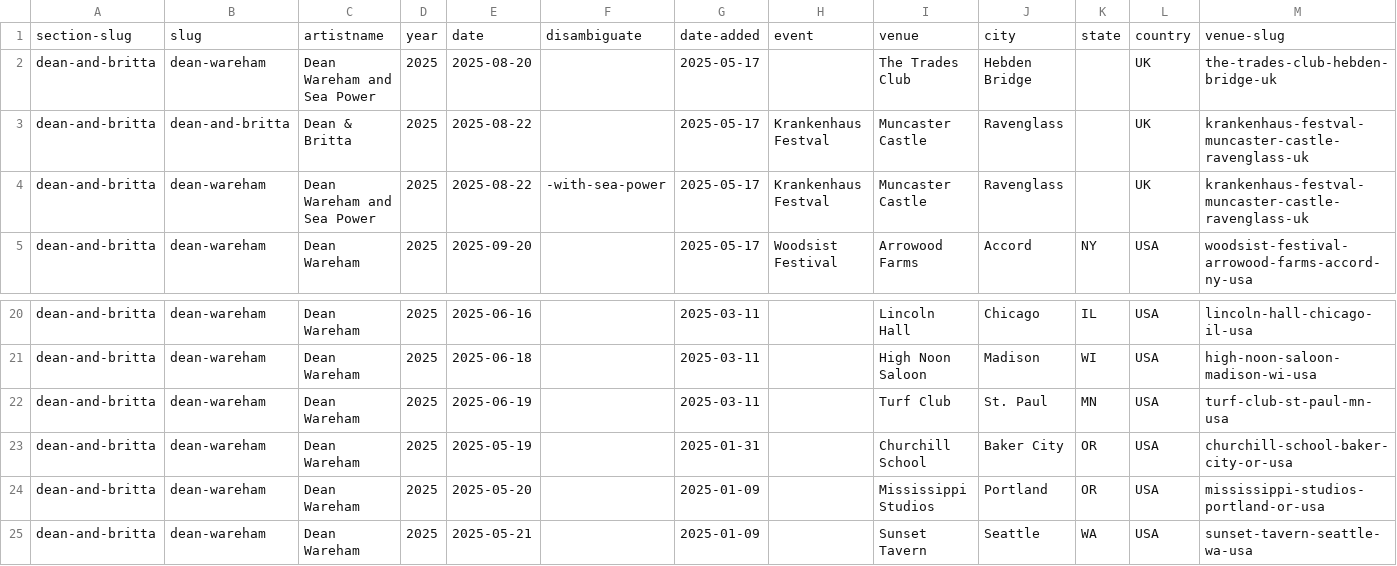
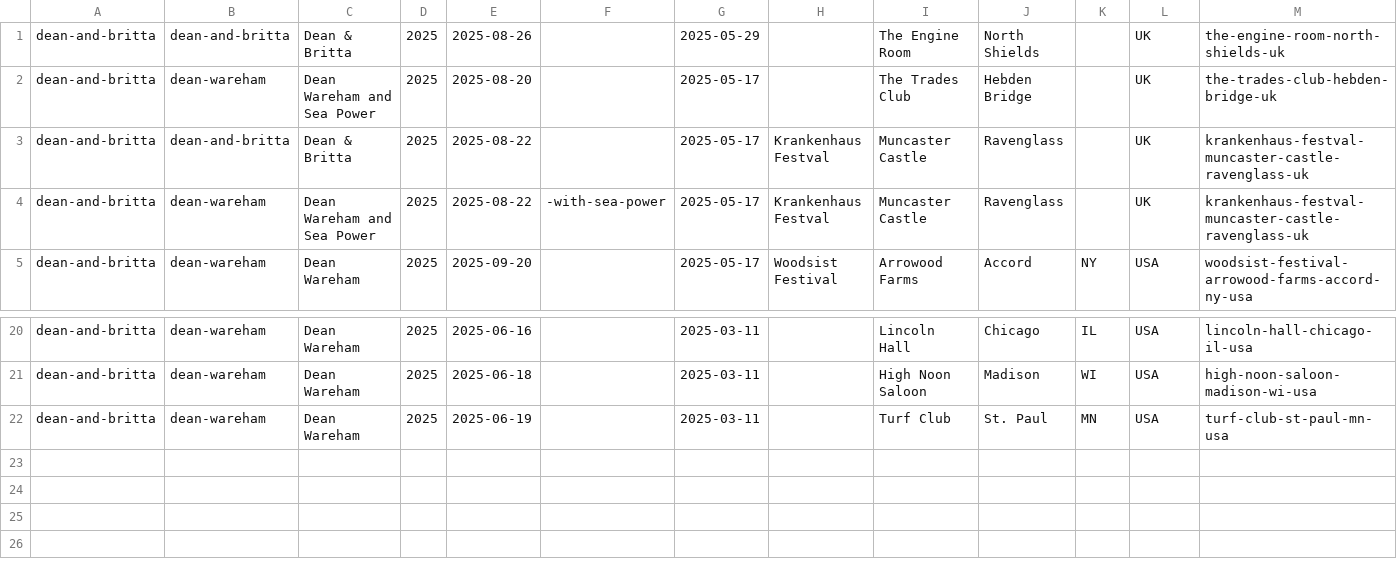
Before and after one commit to grange85/ahfow-database, a CSV file: _data/gigography/upcoming-shows.csv, drawn as a sheet; only a part is shown, gaps mark what is left out; removed rows and columns are numbered as before the commit, all else as after; the diff names each change by its address in the sheet, - before the commit and + after, or states it on an @@ line.

```diff
--- a/_data/gigography/upcoming-shows.csv
+++ b/_data/gigography/upcoming-shows.csv
-row 1: section-slug | slug | artistname | year | date | disambiguate | date-added | event | venue | city | state | country | venue-slug
+row 1: dean-and-britta | dean-and-britta | Dean & Britta | 2025 | 2025-08-26 |  | 2025-05-29 |  | The Engine Room | North Shields |  | UK | the-engine-room-north-shields-uk
-row 23: dean-and-britta | dean-wareham | Dean Wareham | 2025 | 2025-05-19 |  | 2025-01-31 |  | Churchill School | Baker City | OR | USA | churchill-school-baker-city-or-usa
-row 24: dean-and-britta | dean-wareham | Dean Wareham | 2025 | 2025-05-20 |  | 2025-01-09 |  | Mississippi Studios | Portland | OR | USA | mississippi-studios-portland-or-usa
-row 25: dean-and-britta | dean-wareham | Dean Wareham | 2025 | 2025-05-21 |  | 2025-01-09 |  | Sunset Tavern | Seattle | WA | USA | sunset-tavern-seattle-wa-usa
```
Also changed, not shown: _data/gigography/damon-and-naomi-shows.csv, _data/gigography/dean-and-britta-shows.csv, 6 other files.
